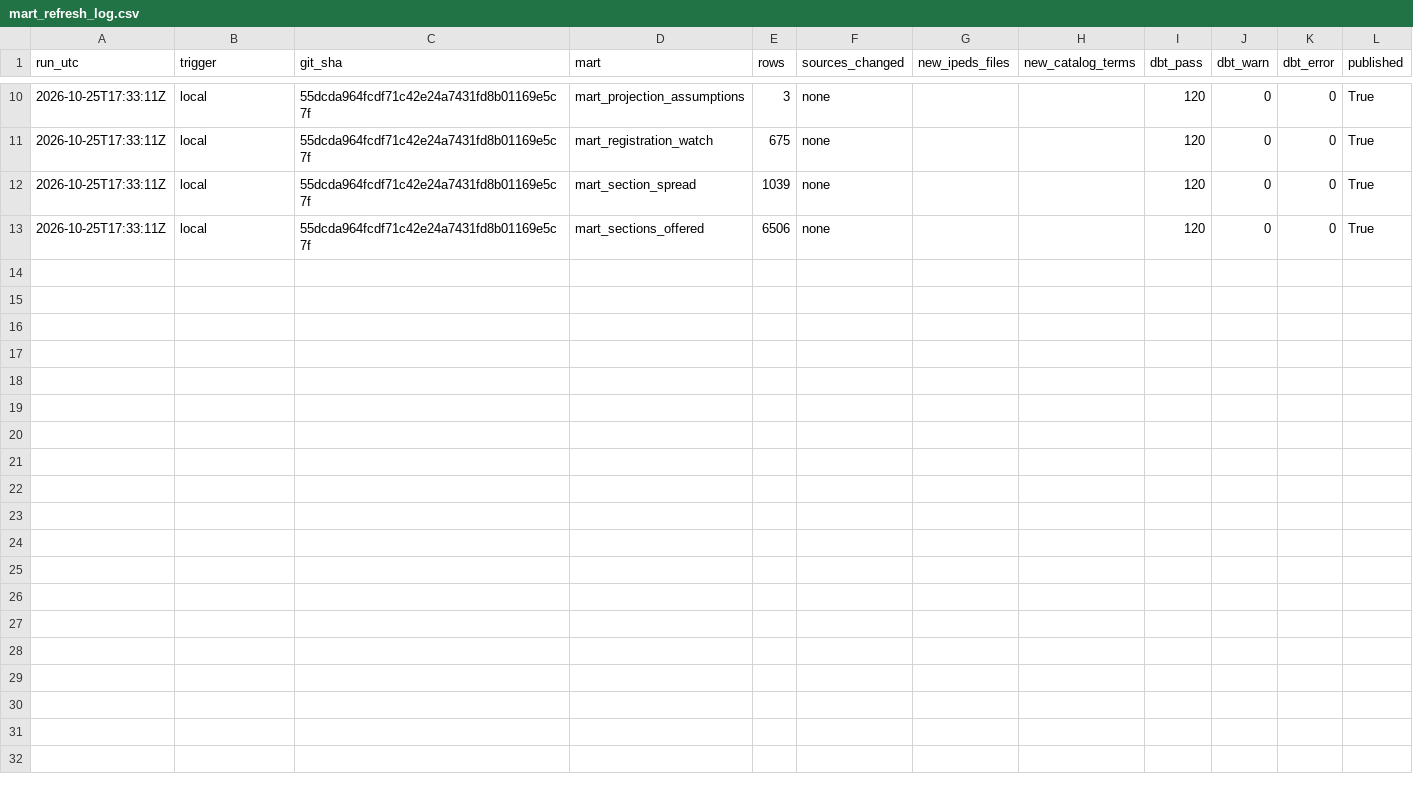
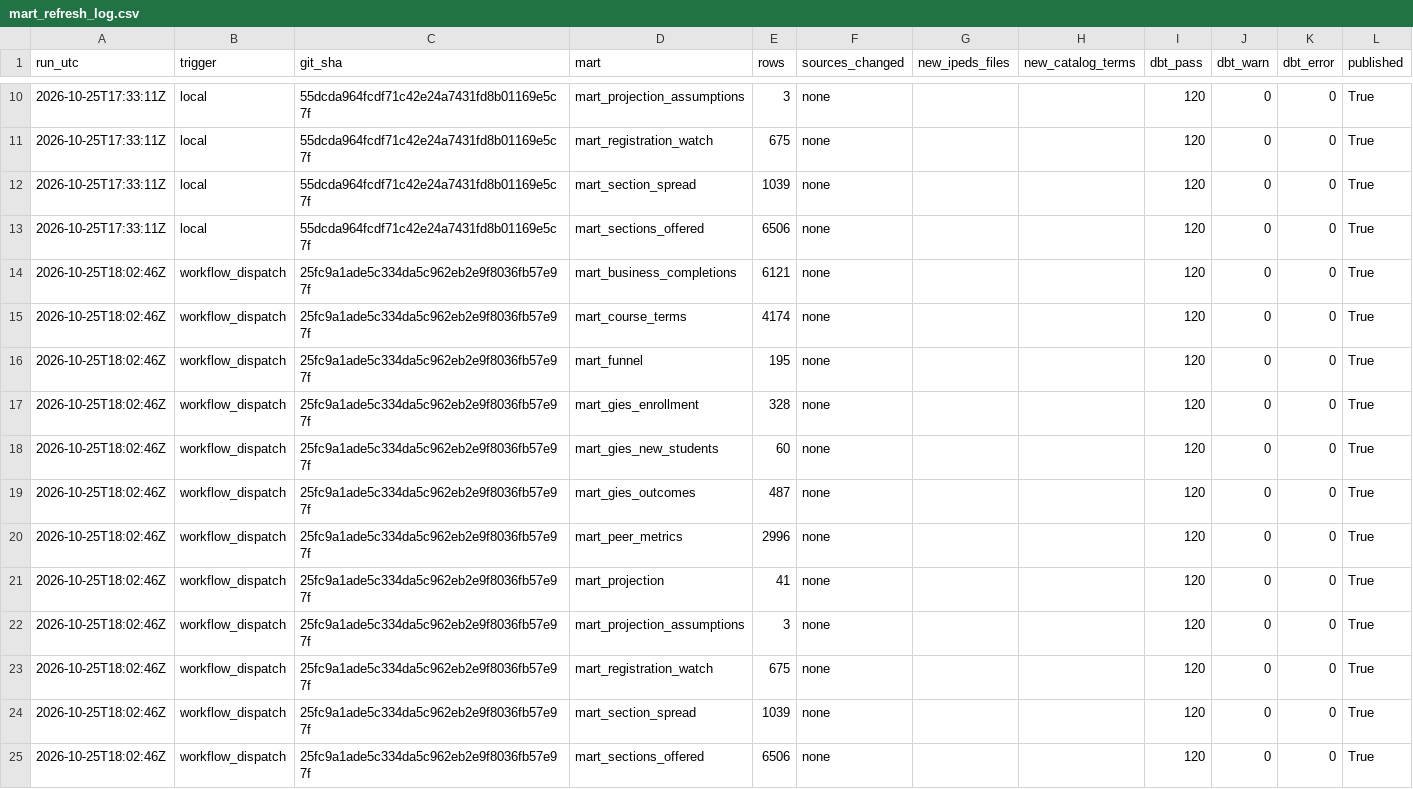
Before and after one commit to omvyas77/program-health, a CSV file: data/marts/mart_refresh_log.csv, drawn as a sheet; only a part is shown, gaps mark what is left out; the diff names each change by its address in the sheet, - before the commit and + after, or states it on an @@ line.

```diff
--- a/data/marts/mart_refresh_log.csv
+++ b/data/marts/mart_refresh_log.csv
+row 14: 2026-10-25T18:02:46Z | workflow_dispatch | 25fc9a1ade5c334da5c962eb2e9f8036fb57e97f | mart_business_completions | 6121 | none |  |  | 120 | 0 | 0 | True
+row 15: 2026-10-25T18:02:46Z | workflow_dispatch | 25fc9a1ade5c334da5c962eb2e9f8036fb57e97f | mart_course_terms | 4174 | none |  |  | 120 | 0 | 0 | True
+row 16: 2026-10-25T18:02:46Z | workflow_dispatch | 25fc9a1ade5c334da5c962eb2e9f8036fb57e97f | mart_funnel | 195 | none |  |  | 120 | 0 | 0 | True
+row 17: 2026-10-25T18:02:46Z | workflow_dispatch | 25fc9a1ade5c334da5c962eb2e9f8036fb57e97f | mart_gies_enrollment | 328 | none |  |  | 120 | 0 | 0 | True
+row 18: 2026-10-25T18:02:46Z | workflow_dispatch | 25fc9a1ade5c334da5c962eb2e9f8036fb57e97f | mart_gies_new_students | 60 | none |  |  | 120 | 0 | 0 | True
+row 19: 2026-10-25T18:02:46Z | workflow_dispatch | 25fc9a1ade5c334da5c962eb2e9f8036fb57e97f | mart_gies_outcomes | 487 | none |  |  | 120 | 0 | 0 | True
+row 20: 2026-10-25T18:02:46Z | workflow_dispatch | 25fc9a1ade5c334da5c962eb2e9f8036fb57e97f | mart_peer_metrics | 2996 | none |  |  | 120 | 0 | 0 | True
+row 21: 2026-10-25T18:02:46Z | workflow_dispatch | 25fc9a1ade5c334da5c962eb2e9f8036fb57e97f | mart_projection | 41 | none |  |  | 120 | 0 | 0 | True
+row 22: 2026-10-25T18:02:46Z | workflow_dispatch | 25fc9a1ade5c334da5c962eb2e9f8036fb57e97f | mart_projection_assumptions | 3 | none |  |  | 120 | 0 | 0 | True
+row 23: 2026-10-25T18:02:46Z | workflow_dispatch | 25fc9a1ade5c334da5c962eb2e9f8036fb57e97f | mart_registration_watch | 675 | none |  |  | 120 | 0 | 0 | True
+row 24: 2026-10-25T18:02:46Z | workflow_dispatch | 25fc9a1ade5c334da5c962eb2e9f8036fb57e97f | mart_section_spread | 1039 | none |  |  | 120 | 0 | 0 | True
+row 25: 2026-10-25T18:02:46Z | workflow_dispatch | 25fc9a1ade5c334da5c962eb2e9f8036fb57e97f | mart_sections_offered | 6506 | none |  |  | 120 | 0 | 0 | True
```
Also changed, not shown: data/marts/mart_peer_metrics.csv, data/marts/mart_projection.csv, 12 other files.
